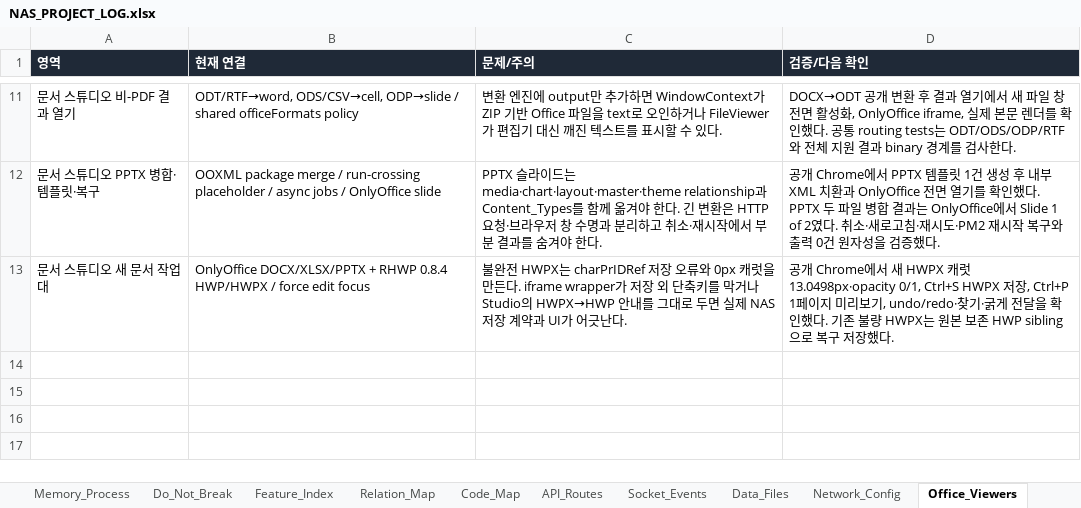
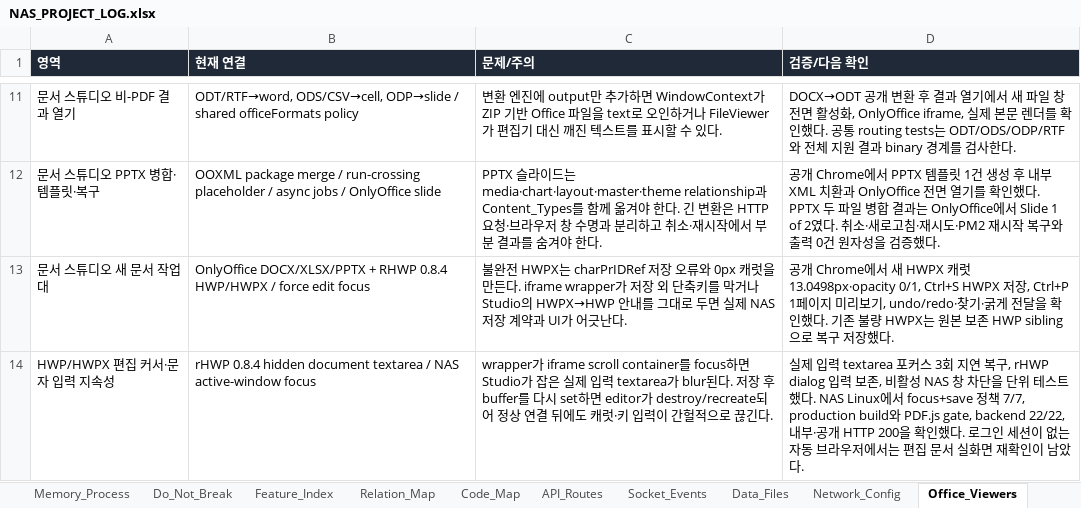
Before and after one commit to CLim020924/NAS_dev, an Excel workbook: docs/NAS_PROJECT_LOG.xlsx, sheet Office_Viewers, drawn as a sheet; only a part is shown, gaps mark what is left out; values as stored, in another font and other column widths than the file's, no borders; the diff names each change by its address in the sheet, - before the commit and + after, or states it on an @@ line.

Commit message:
docs(memory): record rhwp input focus fix

```diff
--- a/docs/NAS_PROJECT_LOG.xlsx (sheet Office_Viewers)
+++ b/docs/NAS_PROJECT_LOG.xlsx (sheet Office_Viewers)
+row 14: HWP/HWPX 편집 커서·문자 입력 지속성 | rHWP 0.8.4 hidden document textarea / NAS active-window focus | wrapper가 iframe scroll container를 focus하면 Studio가 잡은 실제 입력 textarea가 blur된다. 저장 후 buffer를 다시 set하면 editor가 destroy/recreate되어 정상 연결 뒤에도 캐럿·키 입력이 간헐적으로 끊긴다. | 실제 입력 textarea 포커스 3회 지연 복구, rHWP dialog 입력 보존, 비활성 NAS 창 차단을 단위 테스트했다. NAS Linux에서 focus+save 정책 7/7, production build와 PDF.js gate, backend 22/22, 내부·공개 HTTP 200을 확인했다. 로그인 세션이 없는 자동 브라우저에서는 편집 문서 실화면 재확인이 남았다.
```
Also changed, not shown: sheet Patch_Log, sheet Code_Map, sheet Feature_Index, sheet Relation_Map, sheet Do_Not_Break, sheet Request_Archive, 1 other file.
